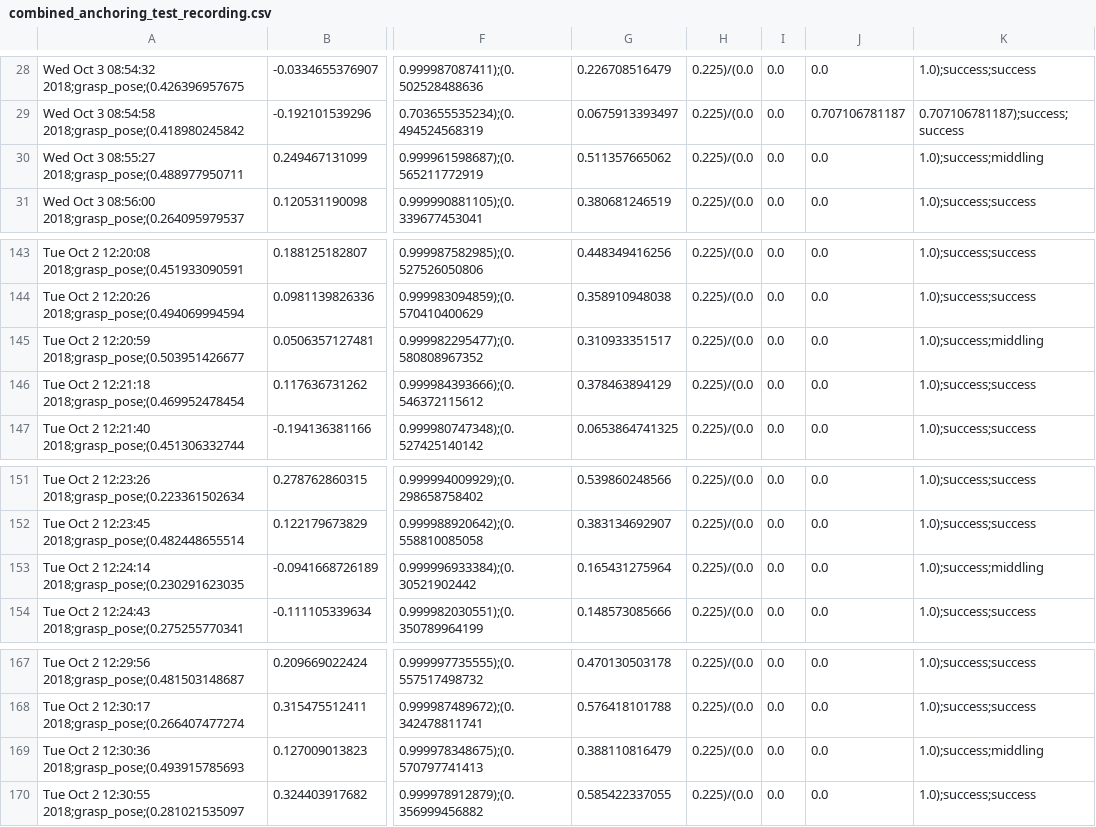
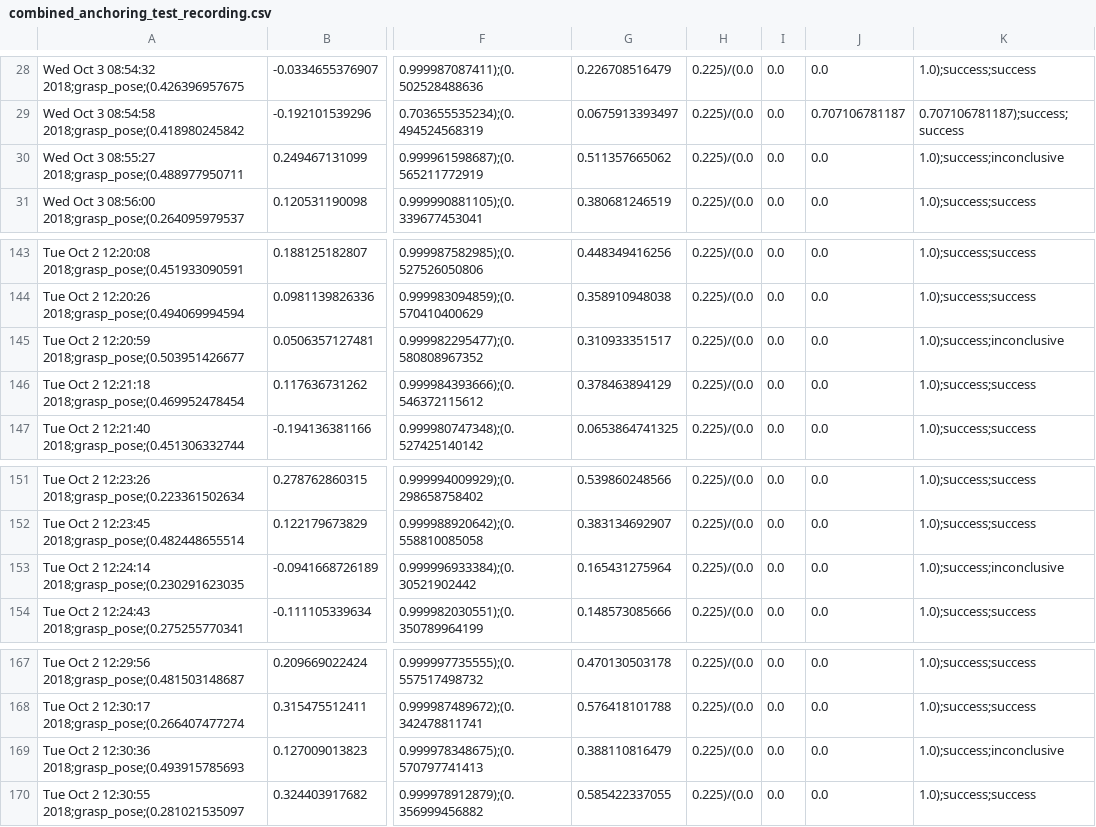
Before and after one commit to juliangaal/jaco_manipulation_test, a CSV file: post/results/anchoring/combined/combined_anchoring_test_recording.csv, drawn as a sheet; only a part is shown, gaps mark what is left out; the diff names each change by its address in the sheet, - before the commit and + after, or states it on an @@ line.

Commit message:
change label to inconclusive

```diff
--- a/post/results/anchoring/combined/combined_anchoring_test_recording.csv
+++ b/post/results/anchoring/combined/combined_anchoring_test_recording.csv
-K30: 1.0);success;middling
+K30: 1.0);success;inconclusive
-K145: 1.0);success;middling
+K145: 1.0);success;inconclusive
-K153: 1.0);success;middling
+K153: 1.0);success;inconclusive
-K169: 1.0);success;middling
+K169: 1.0);success;inconclusive
```
Also changed, not shown: post/results/anchoring/01/01_anchoring_test_recording.csv, post/results/anchoring/02/02_anchoring_test_recording.csv, 18 other files.
